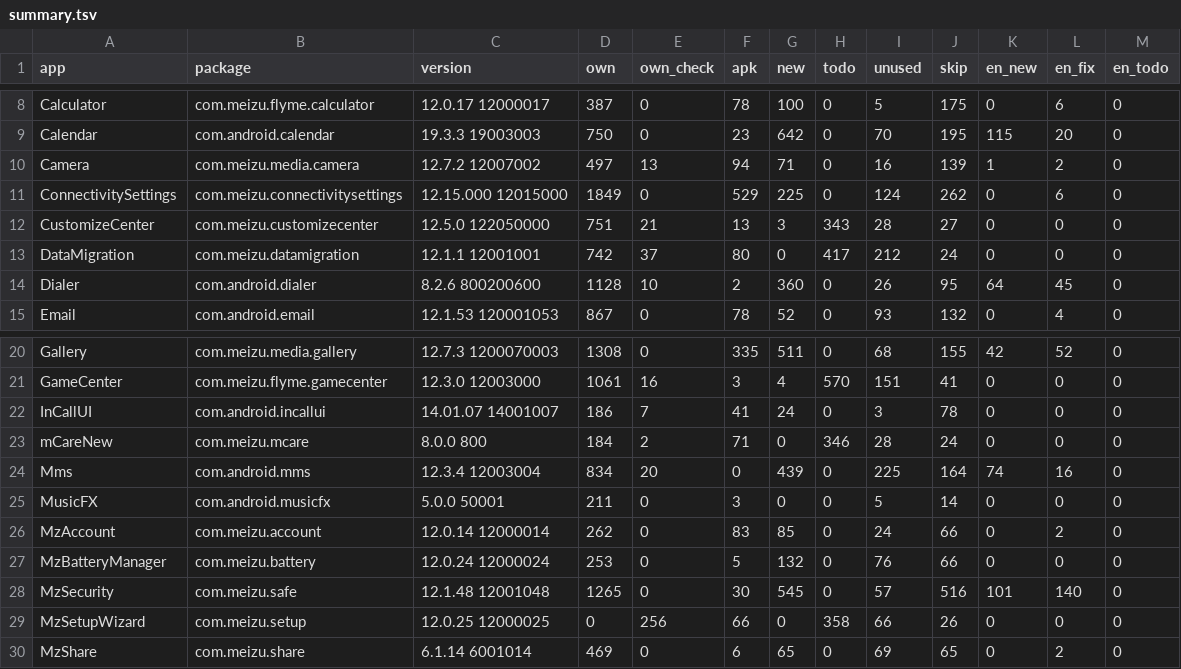
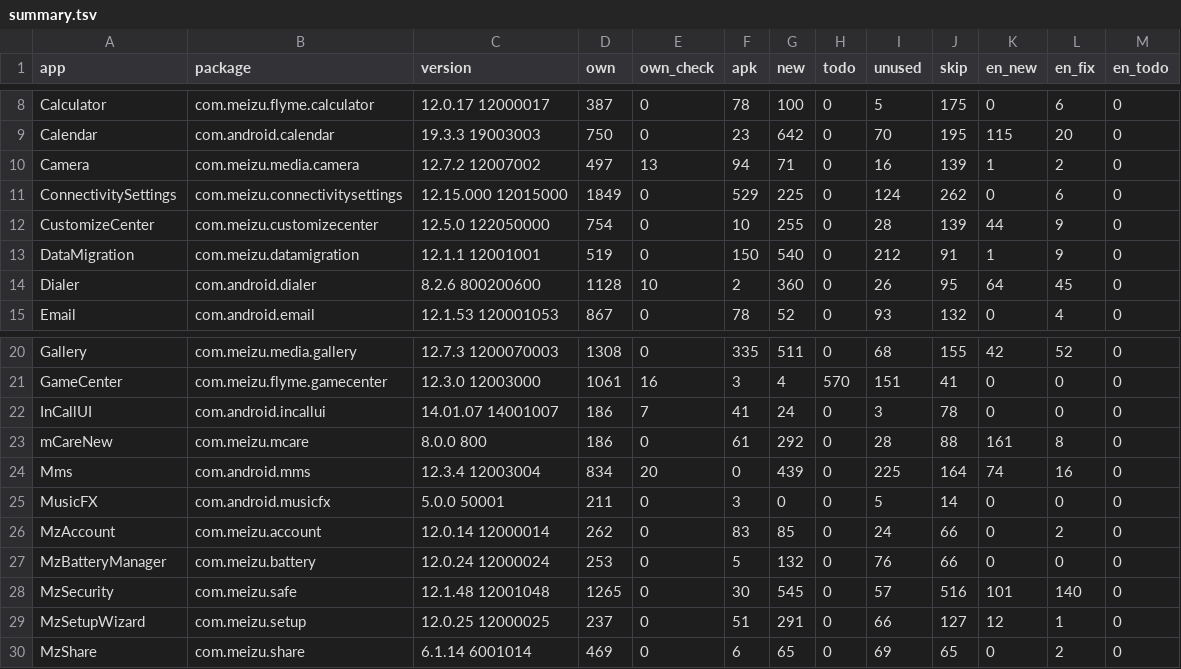
Before and after one commit to NeonCatRC/flyme_overlays_ru, a TSV file: flyme12/summary.tsv, drawn as a sheet; only a part is shown, gaps mark what is left out.

```diff
--- a/flyme12/summary.tsv
+++ b/flyme12/summary.tsv
@@ -11,4 +11,4 @@ Camera	com.meizu.media.camera	12.7.2 12007002	497	13	94	71	0	16	139	1	2	0
 ConnectivitySettings	com.meizu.connectivitysettings	12.15.000 12015000	1849	0	529	225	0	124	262	0	6	0
-CustomizeCenter	com.meizu.customizecenter	12.5.0 122050000	751	21	13	3	343	28	27	0	0	0
-DataMigration	com.meizu.datamigration	12.1.1 12001001	742	37	80	0	417	212	24	0	0	0
+CustomizeCenter	com.meizu.customizecenter	12.5.0 122050000	754	0	10	255	0	28	139	44	9	0
+DataMigration	com.meizu.datamigration	12.1.1 12001001	519	0	150	540	0	212	91	1	9	0
 Dialer	com.android.dialer	8.2.6 800200600	1128	10	2	360	0	26	95	64	45	0
@@ -22,3 +22,3 @@ GameCenter	com.meizu.flyme.gamecenter	12.3.0 12003000	1061	16	3	4	570	151	41	0	0
 InCallUI	com.android.incallui	14.01.07 14001007	186	7	41	24	0	3	78	0	0	0
-mCareNew	com.meizu.mcare	8.0.0 800	184	2	71	0	346	28	24	0	0	0
+mCareNew	com.meizu.mcare	8.0.0 800	186	0	61	292	0	28	88	161	8	0
 Mms	com.android.mms	12.3.4 12003004	834	20	0	439	0	225	164	74	16	0
@@ -28,3 +28,3 @@ MzBatteryManager	com.meizu.battery	12.0.24 12000024	253	0	5	132	0	76	66	0	0	0
 MzSecurity	com.meizu.safe	12.1.48 12001048	1265	0	30	545	0	57	516	101	140	0
-MzSetupWizard	com.meizu.setup	12.0.25 12000025	0	256	66	0	358	66	26	0	0	0
+MzSetupWizard	com.meizu.setup	12.0.25 12000025	237	0	51	291	0	66	127	12	1	0
 MzShare	com.meizu.share	6.1.14 6001014	469	0	6	65	0	69	65	0	2	0
```
Also changed, not shown: flyme12/CustomizeCenter/status.tsv, flyme12/DataMigration/status.tsv, 18 other files.
